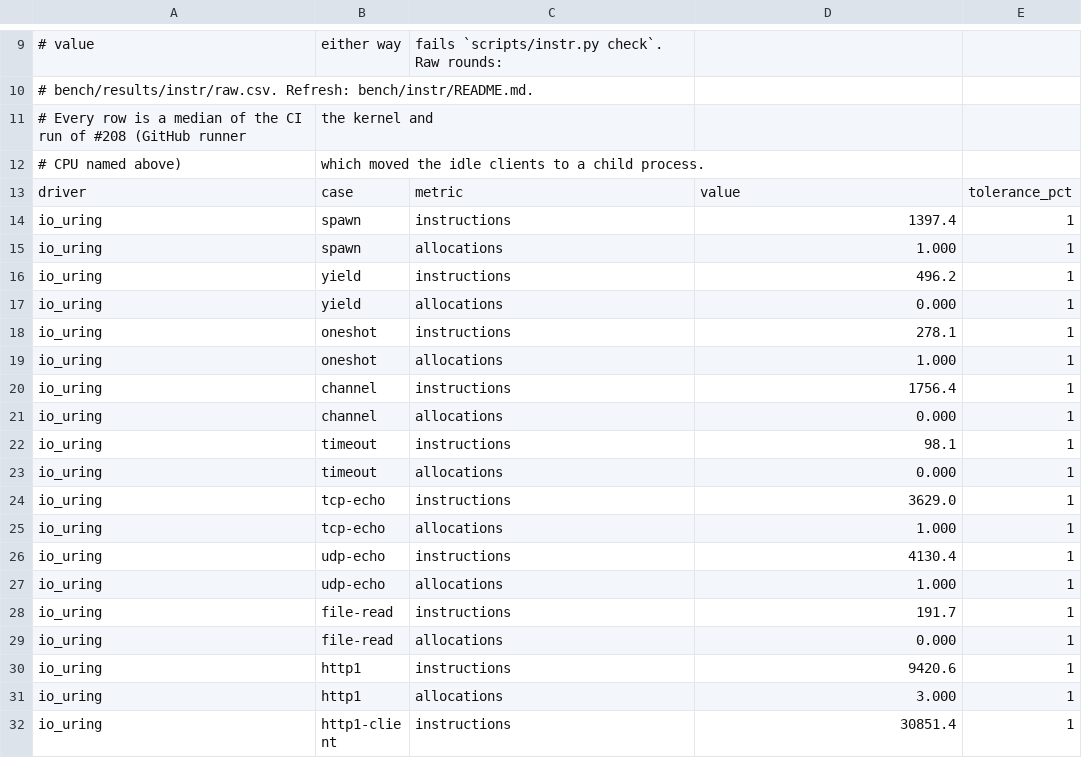
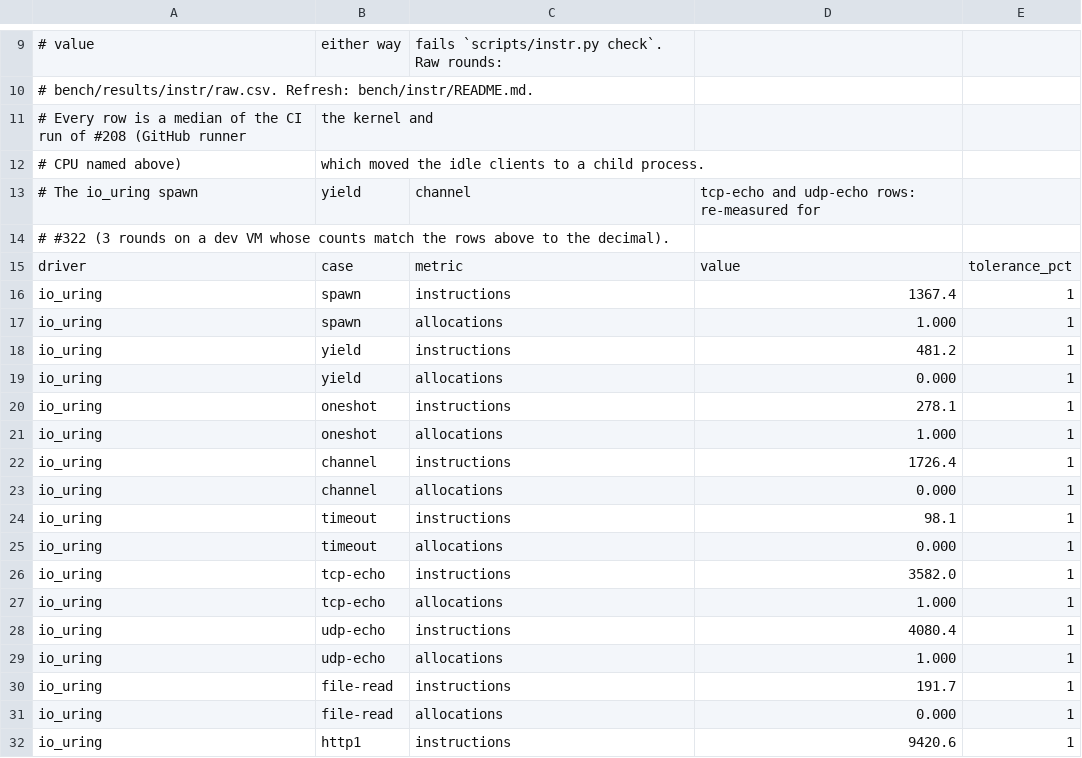
Before and after one commit to giong-run/Giong, a CSV file: bench/instr/baseline.csv, drawn as a sheet; only a part is shown, gaps mark what is left out; the shorter side is filled out with more unchanged rows.

Commit message:
io_uring: bound the received data that waits on the heap for readers
A multishot receive takes data for as long as the pool has buffers, and
when the pool runs low, evacuate() copies what readers left to the heap.
A peer whose reader never reads (an HTTP client that pipelines requests
and never reads the answers, so the server blocks on writing) could make
every connection hold half a megabyte this way.

The driver now counts the bytes queued on the heap. Once that is more
than the pool's size, it stops the multishot receives of streams and arms
every stream receive for one buffer, which happens only when its reader
asks for data; the rest stays in the socket, under TCP flow control. It
goes back to multishot once the heap holds half of that again. The check
runs at the end of a batch, and only while data waits on the heap.

128 connections whose readers stopped after one read: 57 MB copied to the
heap before, 16 MB after. New test in tests/net.rs.

Fixes #322

```diff
--- a/bench/instr/baseline.csv
+++ b/bench/instr/baseline.csv
@@ -12,6 +12,8 @@
 # CPU named above), which moved the idle clients to a child process.
+# The io_uring spawn, yield, channel, tcp-echo and udp-echo rows: re-measured for
+# #322 (3 rounds on a dev VM whose counts match the rows above to the decimal).
 driver,case,metric,value,tolerance_pct
-io_uring,spawn,instructions,1397.4,1
+io_uring,spawn,instructions,1367.4,1
 io_uring,spawn,allocations,1.000,1
-io_uring,yield,instructions,496.2,1
+io_uring,yield,instructions,481.2,1
 io_uring,yield,allocations,0.000,1
@@ -19,3 +21,3 @@ io_uring,oneshot,instructions,278.1,1
 io_uring,oneshot,allocations,1.000,1
-io_uring,channel,instructions,1756.4,1
+io_uring,channel,instructions,1726.4,1
 io_uring,channel,allocations,0.000,1
@@ -23,5 +25,5 @@ io_uring,timeout,instructions,98.1,1
 io_uring,timeout,allocations,0.000,1
-io_uring,tcp-echo,instructions,3629.0,1
+io_uring,tcp-echo,instructions,3582.0,1
 io_uring,tcp-echo,allocations,1.000,1
-io_uring,udp-echo,instructions,4130.4,1
+io_uring,udp-echo,instructions,4080.4,1
 io_uring,udp-echo,allocations,1.000,1
```
Also changed, not shown: 5 other files.
